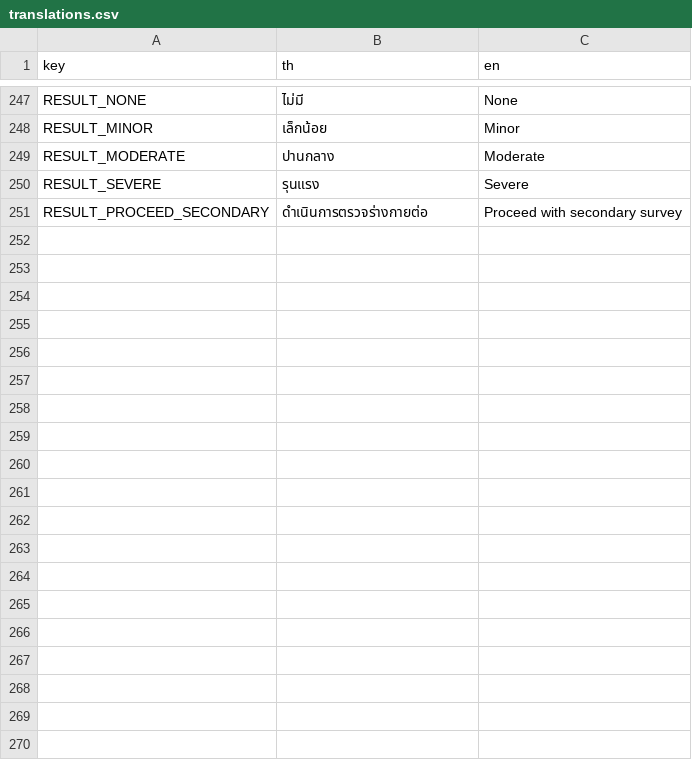
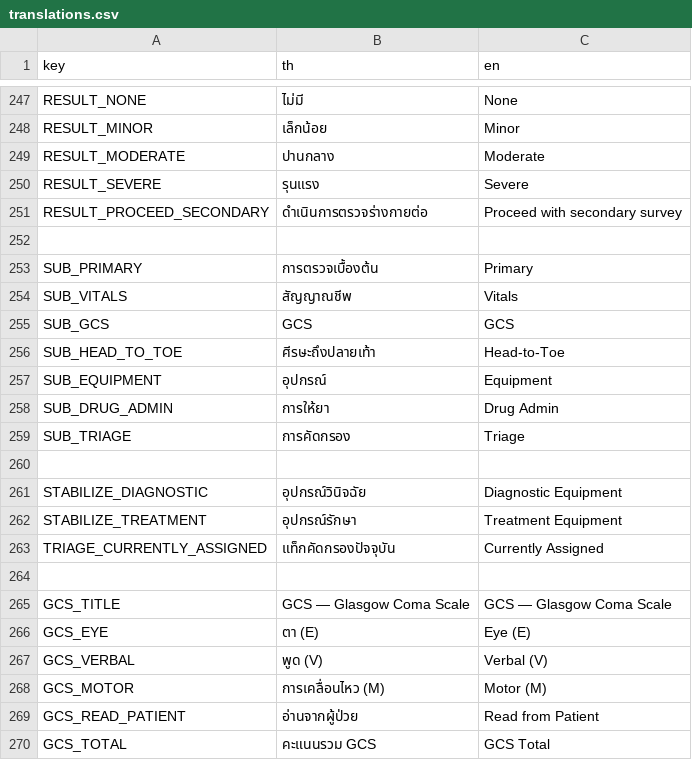
Before and after one commit to xMartin14091x/aero-medica, a CSV file: Projects/aero-medica/data/translations/translations.csv, drawn as a sheet; only a part is shown, gaps mark what is left out; the diff covers the shown part only.

```diff
--- a/Projects/aero-medica/data/translations/translations.csv
+++ b/Projects/aero-medica/data/translations/translations.csv
@@ -251 +251,20 @@ RESULT_SEVERE,รุนแรง,Severe
 RESULT_PROCEED_SECONDARY,ดำเนินการตรวจร่างกายต่อ,Proceed with secondary survey
+
+SUB_PRIMARY,การตรวจเบื้องต้น,Primary
+SUB_VITALS,สัญญาณชีพ,Vitals
+SUB_GCS,GCS,GCS
+SUB_HEAD_TO_TOE,ศีรษะถึงปลายเท้า,Head-to-Toe
+SUB_EQUIPMENT,อุปกรณ์,Equipment
+SUB_DRUG_ADMIN,การให้ยา,Drug Admin
+SUB_TRIAGE,การคัดกรอง,Triage
+
+STABILIZE_DIAGNOSTIC,อุปกรณ์วินิจฉัย,Diagnostic Equipment
+STABILIZE_TREATMENT,อุปกรณ์รักษา,Treatment Equipment
+TRIAGE_CURRENTLY_ASSIGNED,แท็กคัดกรองปัจจุบัน,Currently Assigned
+
+GCS_TITLE,GCS — Glasgow Coma Scale,GCS — Glasgow Coma Scale
+GCS_EYE,ตา (E),Eye (E)
+GCS_VERBAL,พูด (V),Verbal (V)
+GCS_MOTOR,การเคลื่อนไหว (M),Motor (M)
+GCS_READ_PATIENT,อ่านจากผู้ป่วย,Read from Patient
+GCS_TOTAL,คะแนนรวม GCS,GCS Total
```
Also changed, not shown: 28 added rows elsewhere in this file, 5 other files.
